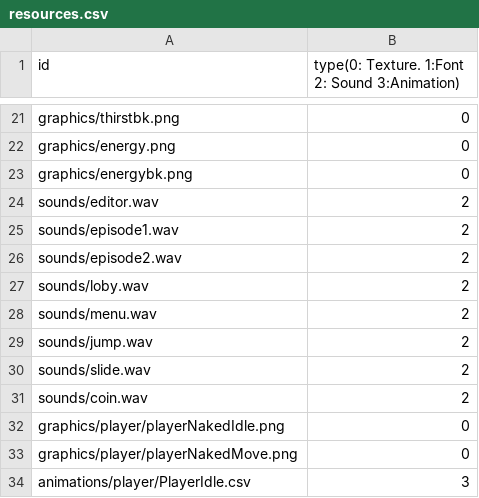
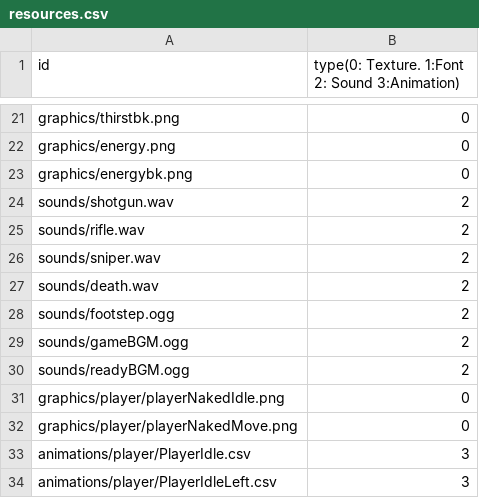
Before and after one commit to sesbat/Titanic, a CSV file: Island-bin/config/resources.csv, drawn as a sheet; only a part is shown, gaps mark what is left out; the shorter side is filled out with more unchanged rows.

```diff
--- a/Island-bin/config/resources.csv
+++ b/Island-bin/config/resources.csv
@@ -23,10 +23,9 @@ graphics/energy.png,0
 graphics/energybk.png,0
-sounds/editor.wav,2
-sounds/episode1.wav,2
-sounds/episode2.wav,2
-sounds/loby.wav,2
-sounds/menu.wav,2
-sounds/jump.wav,2
-sounds/slide.wav,2
-sounds/coin.wav,2
+sounds/shotgun.wav,2
+sounds/rifle.wav,2
+sounds/sniper.wav,2
+sounds/death.wav,2
+sounds/footstep.ogg,2
+sounds/gameBGM.ogg,2
+sounds/readyBGM.ogg,2
 graphics/player/playerNakedIdle.png,0
```
Also changed, not shown: 26 other files.
